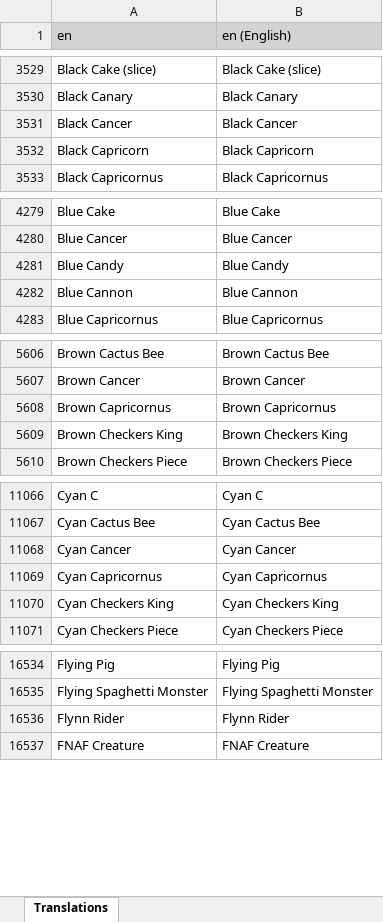
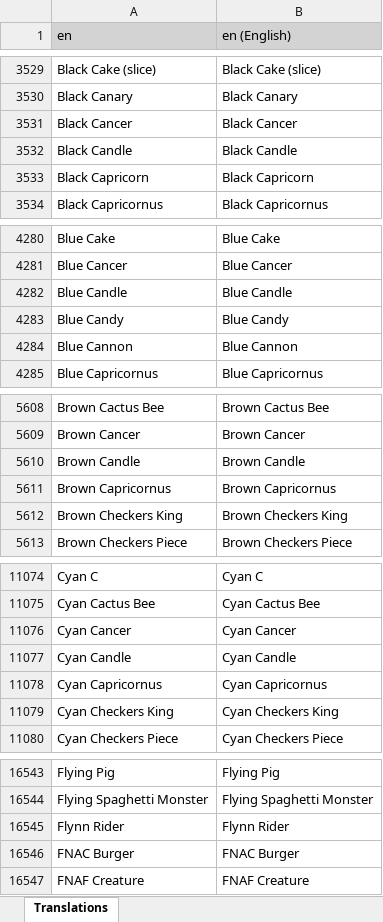
Before and after one commit to LordRazen/mchv2-translations-plugin, an Excel workbook: lang/en/headTitles.xlsx, sheet Translations, drawn as a sheet; only a part is shown, gaps mark what is left out; values as stored, in another font and other column widths than the file's, no borders; the diff covers the shown part only; the diff names each change by its address in the sheet, - before the commit and + after, or states it on an @@ line.

Commit message:
Update Translations: 2025-09-25

```diff
--- a/lang/en/headTitles.xlsx (sheet Translations)
+++ b/lang/en/headTitles.xlsx (sheet Translations)
+row 3532: Black Candle | Black Candle
+row 4282: Blue Candle | Blue Candle
+row 5610: Brown Candle | Brown Candle
+row 11077: Cyan Candle | Cyan Candle
+row 16546: FNAC Burger | FNAC Burger
```
Also changed, not shown: 60 added rows elsewhere in this sheet, 57 other files.
